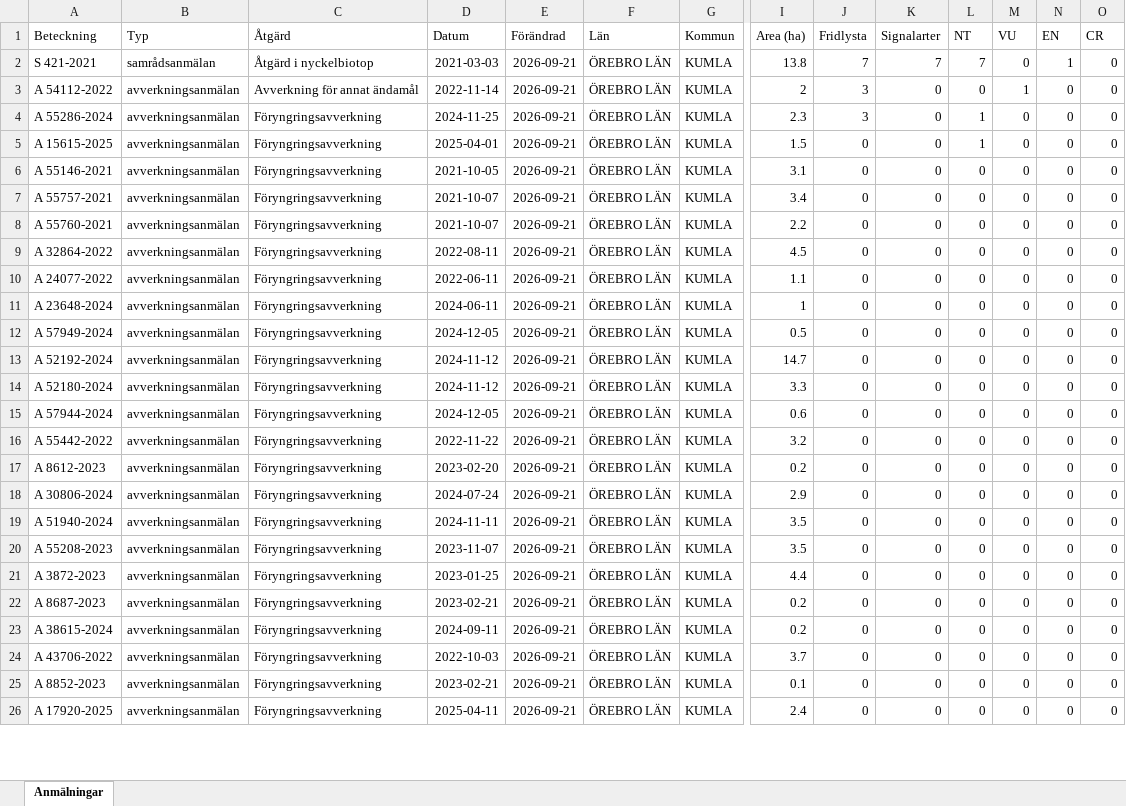
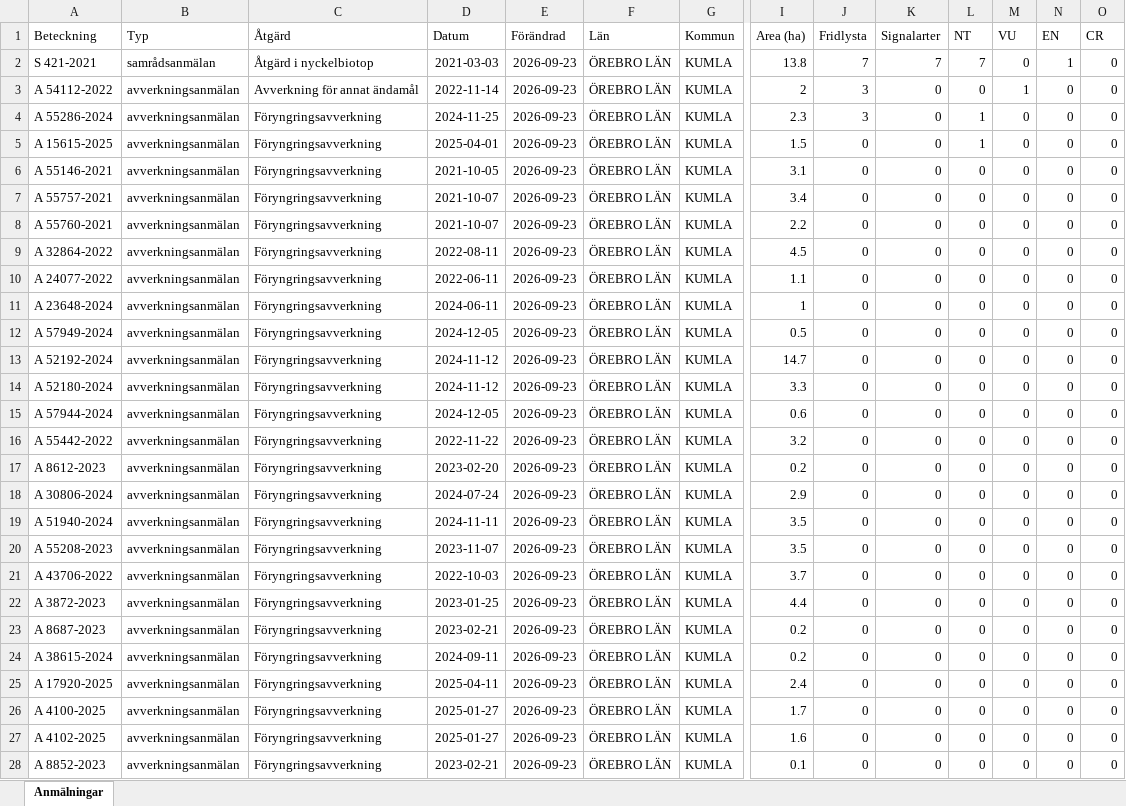
Before and after one commit to klasma/Logging_1881, an Excel workbook: Översikt KUMLA.xlsx, sheet Anmälningar, drawn as a sheet; only a part is shown, gaps mark what is left out; values as stored, in another font and other column widths than the file's, no borders; removed rows and columns are numbered as before the commit, all else as after; rows hold the shown columns only; the diff covers the shown part only; the diff names each change by its address in the sheet, - before the commit and + after, or states it on an @@ line.

```diff
--- a/Översikt KUMLA.xlsx (sheet Anmälningar)
+++ b/Översikt KUMLA.xlsx (sheet Anmälningar)
-E2:E20 (Förändrad): 2026-09-21
+E2:E20 (Förändrad): 2026-09-23
+row 21: A 43706-2022 | avverkningsanmälan | Föryngringsavverkning | 2022-10-03 | 2026-09-23 | ÖREBRO LÄN | KUMLA | 3.7 | 0 | 0 | 0 | 0 | 0 | 0
-E22:E24 (Förändrad): 2026-09-21
+E22:E24 (Förändrad): 2026-09-23
-row 24: A 43706-2022 | avverkningsanmälan | Föryngringsavverkning | 2022-10-03 | 2026-09-21 | ÖREBRO LÄN | KUMLA | 3.7 | 0 | 0 | 0 | 0 | 0 | 0
-row 25: A 8852-2023 | avverkningsanmälan | Föryngringsavverkning | 2023-02-21 | 2026-09-21 | ÖREBRO LÄN | KUMLA | 0.1 | 0 | 0 | 0 | 0 | 0 | 0
-E25 (Förändrad): 2026-09-21
+E25 (Förändrad): 2026-09-23
+row 26: A 4100-2025 | avverkningsanmälan | Föryngringsavverkning | 2025-01-27 | 2026-09-23 | ÖREBRO LÄN | KUMLA | 1.7 | 0 | 0 | 0 | 0 | 0 | 0
+row 27: A 4102-2025 | avverkningsanmälan | Föryngringsavverkning | 2025-01-27 | 2026-09-23 | ÖREBRO LÄN | KUMLA | 1.6 | 0 | 0 | 0 | 0 | 0 | 0
+row 28: A 8852-2023 | avverkningsanmälan | Föryngringsavverkning | 2023-02-21 | 2026-09-23 | ÖREBRO LÄN | KUMLA | 0.1 | 0 | 0 | 0 | 0 | 0 | 0
```
Also changed, not shown: 11 added rows, 13 removed rows and 48 edited cells elsewhere in this sheet, artfynd/A 15615-2025 artfynd.xlsx, artfynd/A 54112-2022 artfynd.xlsx, 22 other files.
